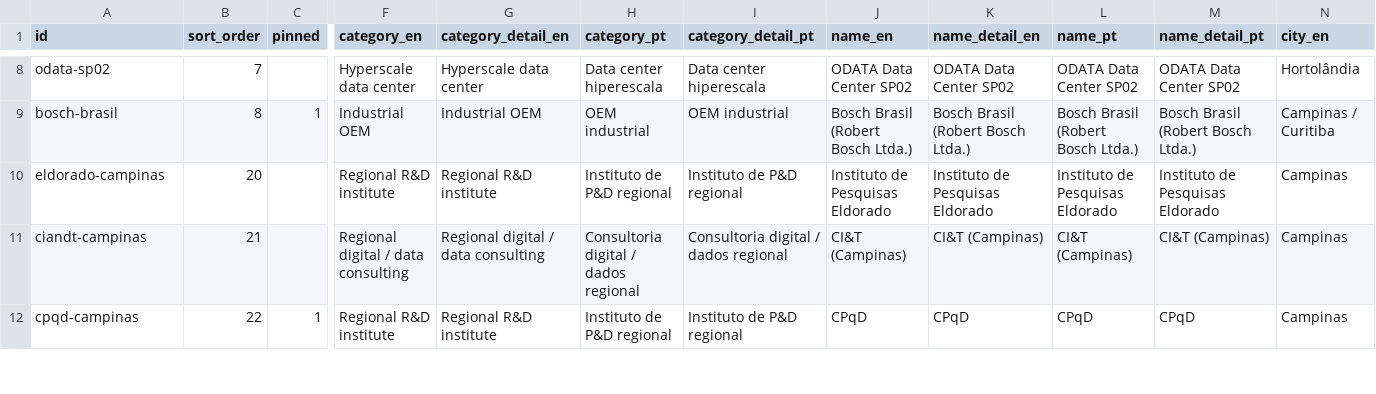
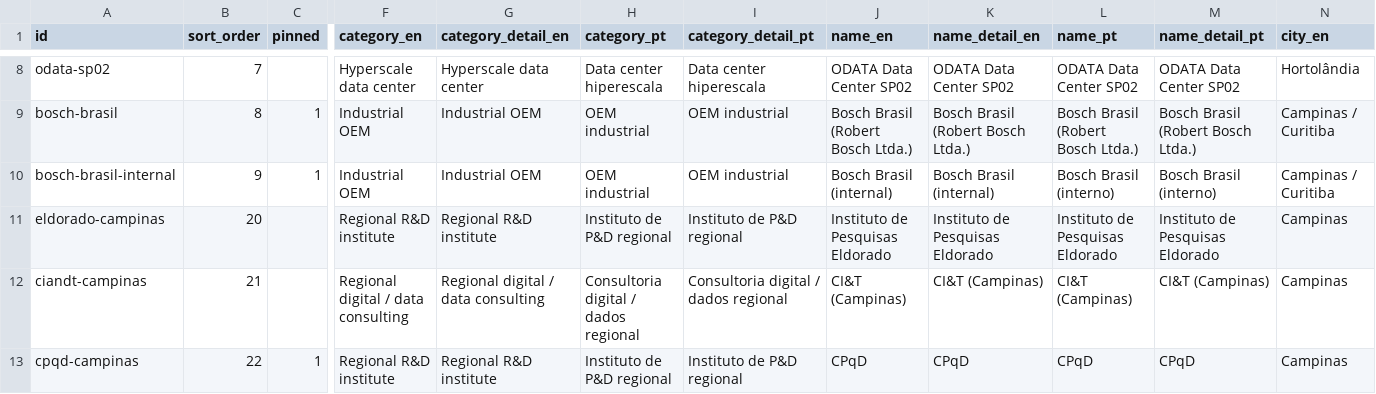
Before and after one commit to duducm2/my-personal-repo, a CSV file: my-data/canonical/companies.csv, drawn as a sheet; only a part is shown, gaps mark what is left out; rows hold the shown columns only; the diff names each change by its address in the sheet, - before the commit and + after, or states it on an @@ line.

Commit message:
generic commit 2026-10-08 11:05:49

```diff
--- a/my-data/canonical/companies.csv
+++ b/my-data/canonical/companies.csv
+row 10: bosch-brasil-internal | 9 | 1 | Industrial OEM | Industrial OEM | OEM industrial | OEM industrial | Bosch Brasil (internal) | Bosch Brasil (internal) | Bosch Brasil (interno) | Bosch Brasil (interno) | Campinas / Curitiba
```
